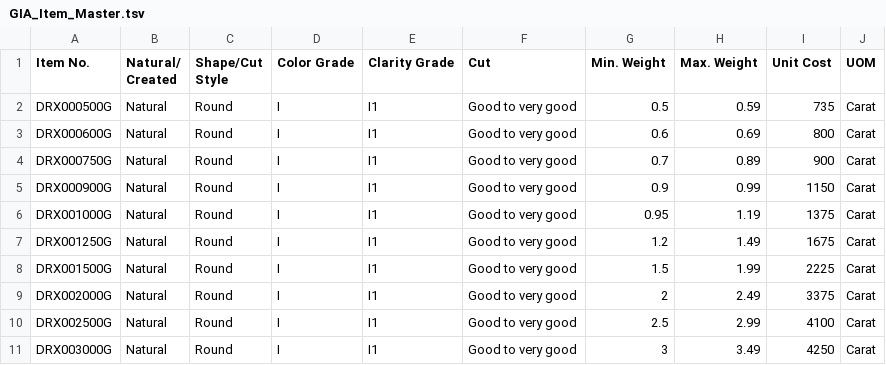
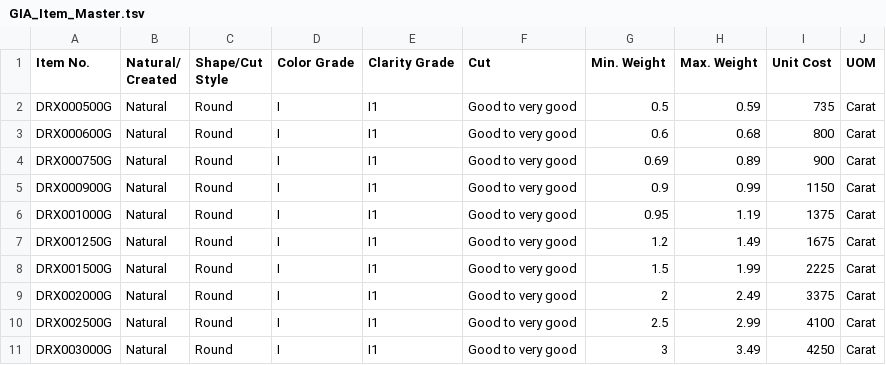
Before and after one commit to naumi369/GradeScrape, a TSV file: GIA_Item_Master.tsv, drawn as a sheet; only a part is shown.

Commit message:
Update GIA_Item_Master.tsv

```diff
--- a/GIA_Item_Master.tsv
+++ b/GIA_Item_Master.tsv
@@ -3,4 +3,4 @@ Created"	Shape/Cut Style	Color Grade	Clarity Grade	Cut	Min. Weight	Max. Weight	U
 DRX000500G	Natural	Round	I	I1	Good to very good	0.5	0.59	735	Carat
-DRX000600G	Natural	Round	I	I1	Good to very good	0.6	0.69	800	Carat
-DRX000750G	Natural	Round	I	I1	Good to very good	0.7	0.89	900	Carat
+DRX000600G	Natural	Round	I	I1	Good to very good	0.6	0.68	800	Carat
+DRX000750G	Natural	Round	I	I1	Good to very good	0.69	0.89	900	Carat
 DRX000900G	Natural	Round	I	I1	Good to very good	0.9	0.99	1150	Carat
```
